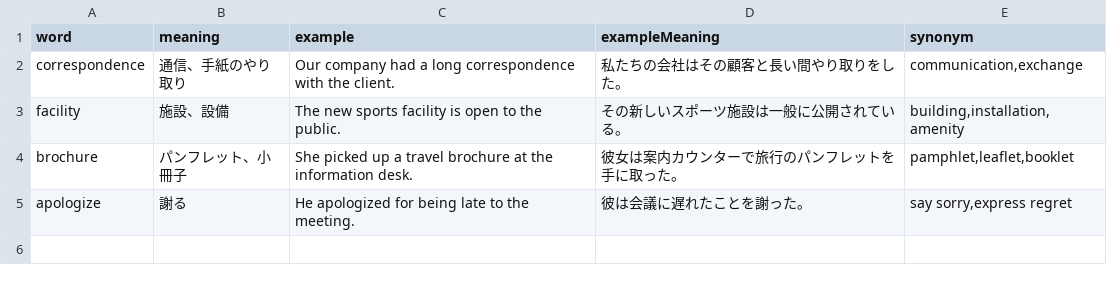
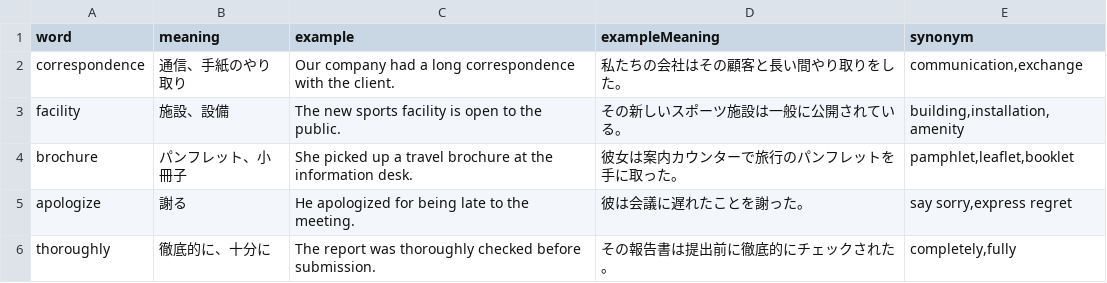
Before and after one commit to linkevery2s/englishword, a CSV file: data.csv, drawn as a sheet.

Commit message:
data.csv を更新

```diff
--- a/data.csv
+++ b/data.csv
@@ -5 +5,2 @@
 "apologize","謝る","He apologized for being late to the meeting.","彼は会議に遅れたことを謝った。","say sorry,express regret"
+"thoroughly","徹底的に、十分に","The report was thoroughly checked before submission.","その報告書は提出前に徹底的にチェックされた。","completely,fully"
```
